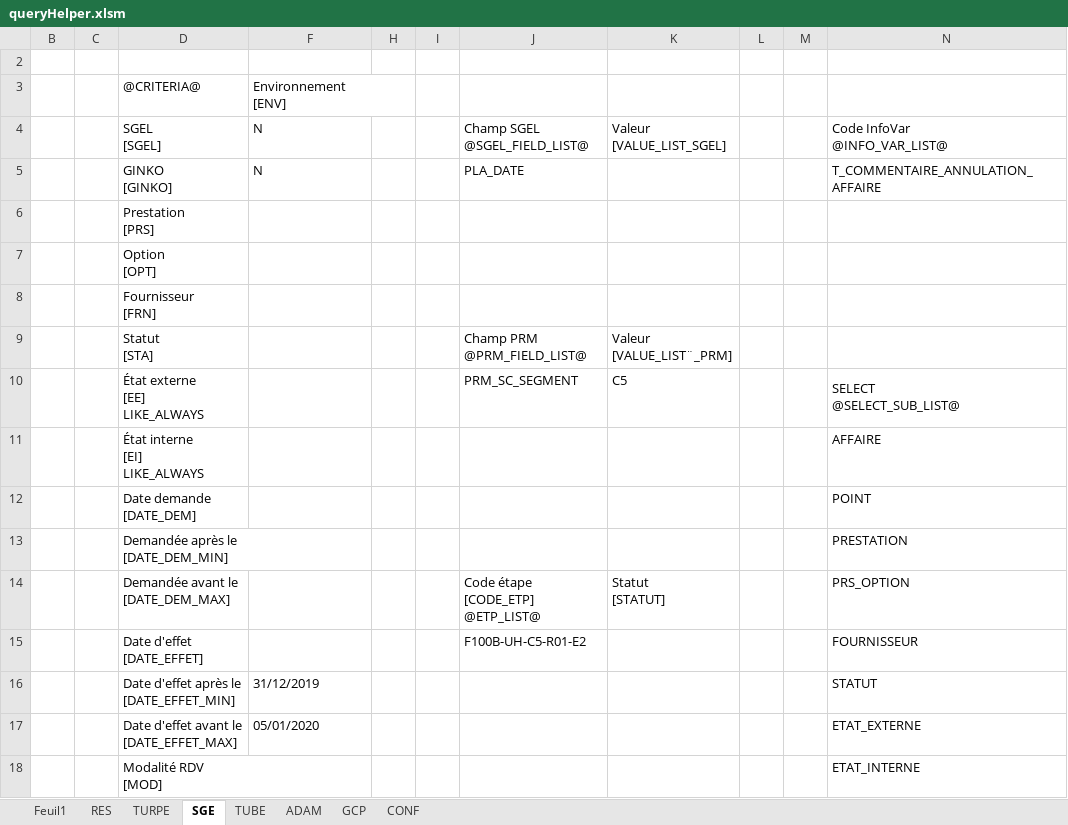
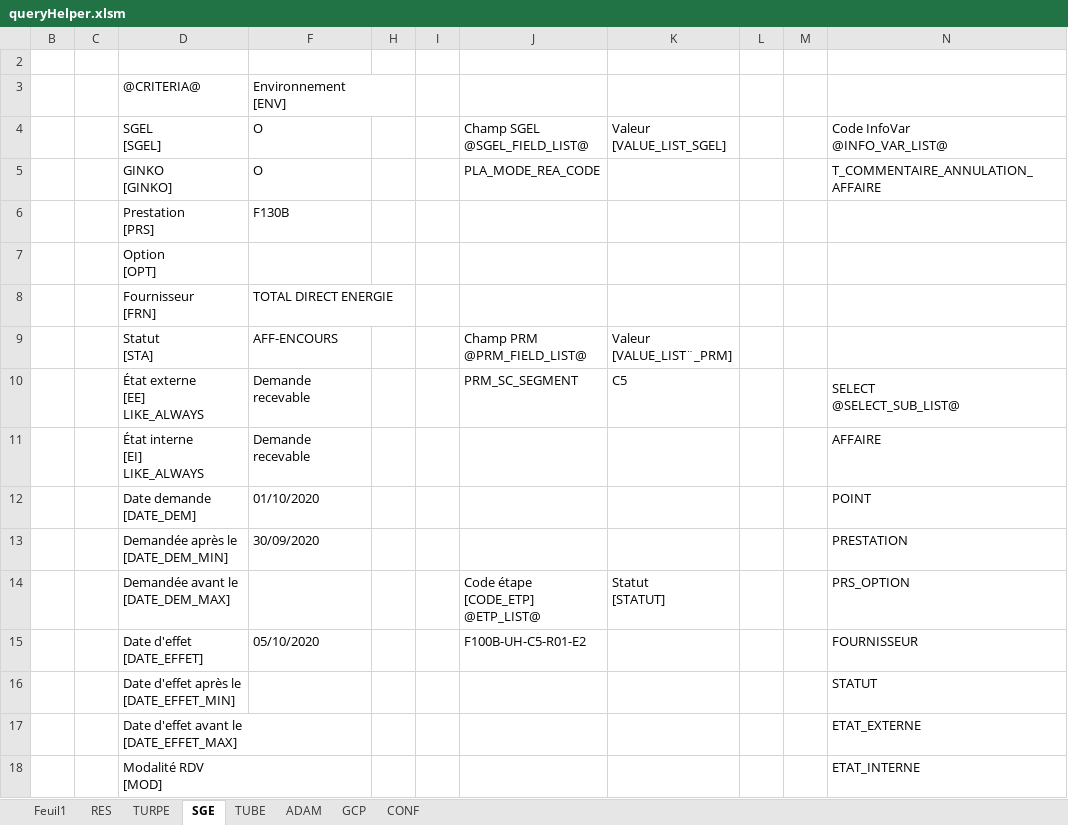
Before and after one commit to paularnaud2/CAPC5, an Excel workbook: Excel/queryHelper/queryHelper.xlsm, sheet SGE, drawn as a sheet; only a part is shown; values as stored, in another font and other column widths than the file's, no cell formats; charts and pictures not drawn; the diff covers the shown part only; the diff names each change by its address in the sheet, - before the commit and + after, or states it on an @@ line.

```diff
--- a/Excel/queryHelper/queryHelper.xlsm (sheet SGE)
+++ b/Excel/queryHelper/queryHelper.xlsm (sheet SGE)
-F4:F5: N
+F4:F5: O
-J5: PLA_DATE
+J5: PLA_MODE_REA_CODE
-F6: (empty)
+F6: F130B
-F8: (empty)
+F8: TOTAL DIRECT ENERGIE
-F9: (empty)
+F9: AFF-ENCOURS
-F10:F11: (empty)
+F10:F11: Demande recevable
-F12: (empty)
+F12: 01/10/2020
-F13: (empty)
+F13: 30/09/2020
-F15: (empty)
+F15: 05/10/2020
-F16: 31/12/2019
+F16: (empty)
-F17: 05/01/2020
+F17: (empty)
```
Also changed, not shown: 7 edited cells elsewhere in this sheet, cell formats, hidden cells, Excel/Installation/Installation.xlsm, Excel/SAF/SAF.xlsm, 17 other files.
